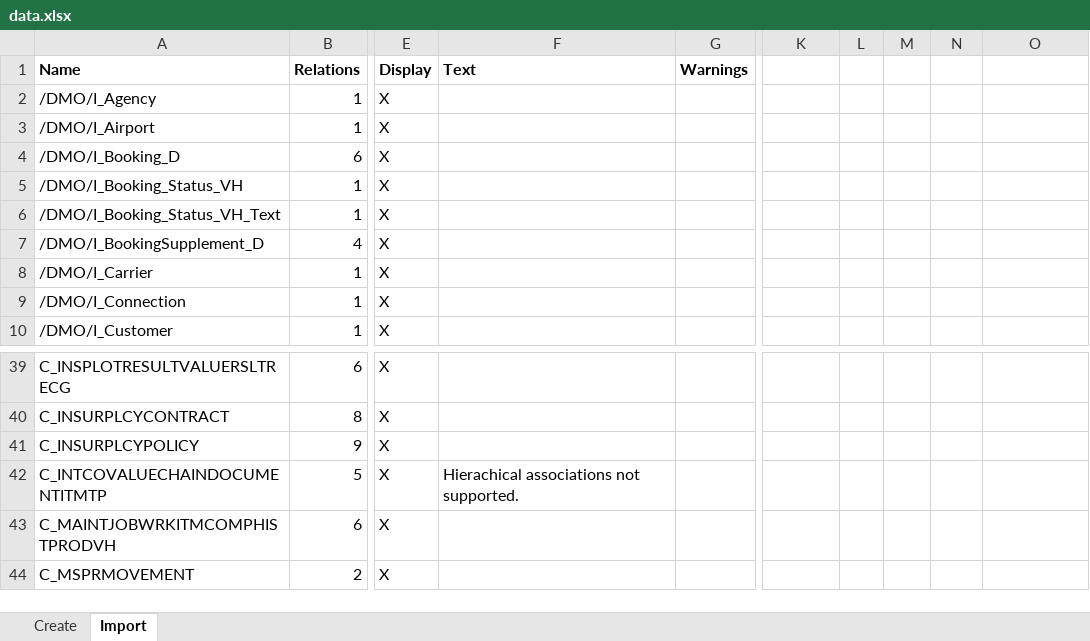
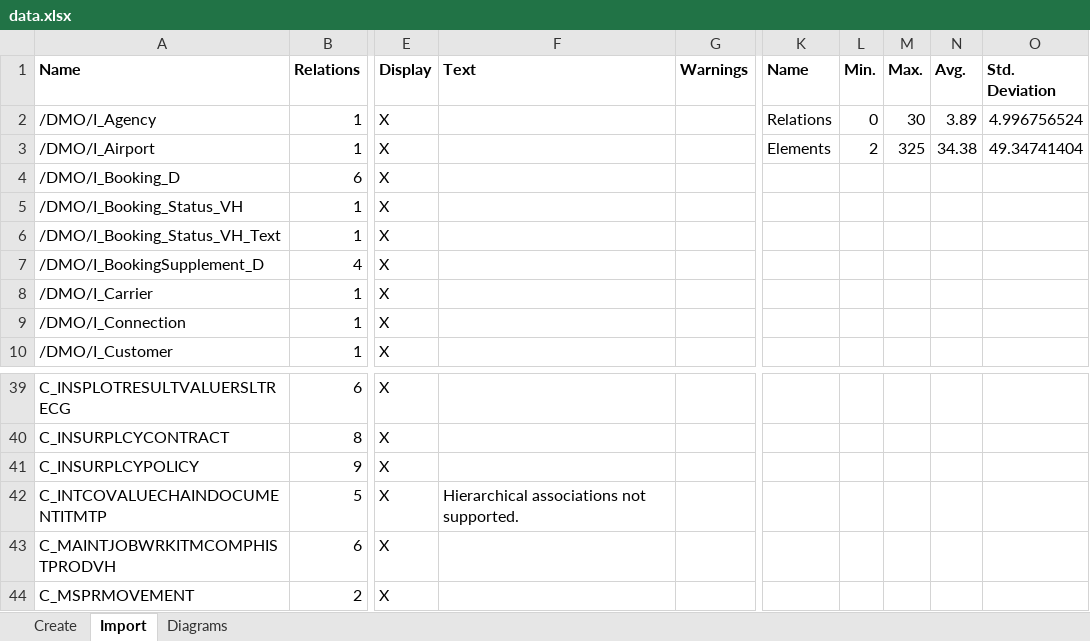
Before and after one commit to borkdominik/ER2CDS, an Excel workbook: evaluation/experiment/data.xlsx, sheet Import, drawn as a sheet; only a part is shown, gaps mark what is left out; values as stored, in another font and other column widths than the file's, no borders; table styles not drawn; the diff names each change by its address in the sheet, - before the commit and + after, or states it on an @@ line.

```diff
--- a/evaluation/experiment/data.xlsx (sheet Import)
+++ b/evaluation/experiment/data.xlsx (sheet Import)
+sheet tab: Diagrams
-K1: (empty)
+K1: Name
-L1: (empty)
+L1: Min.
-M1: (empty)
+M1: Max.
-N1: (empty)
+N1: Avg.
-O1: (empty)
+O1: Std. Deviation
-K2 (Name): (empty)
+K2 (Name): Relations
-L2 (Min.): (empty)
+L2 (Min.): 0
-M2 (Max.): (empty)
+M2 (Max.): 30
-N2 (Avg.): (empty)
+N2 (Avg.): 3.89
-O2 (Std. Deviation): (empty)
+O2 (Std. Deviation): 4.996756524
-K3 (Name): (empty)
+K3 (Name): Elements
-L3 (Min.): (empty)
+L3 (Min.): 2
-M3 (Max.): (empty)
+M3 (Max.): 325
-N3 (Avg.): (empty)
+N3 (Avg.): 34.38
-O3 (Std. Deviation): (empty)
+O3 (Std. Deviation): 49.34741404
-F42 (Text): Hierachical associations not supported.
+F42 (Text): Hierarchical associations not supported.
```
Also changed, not shown: sheet Create, charts or pictures, evaluation/case-study/data.xlsx.
